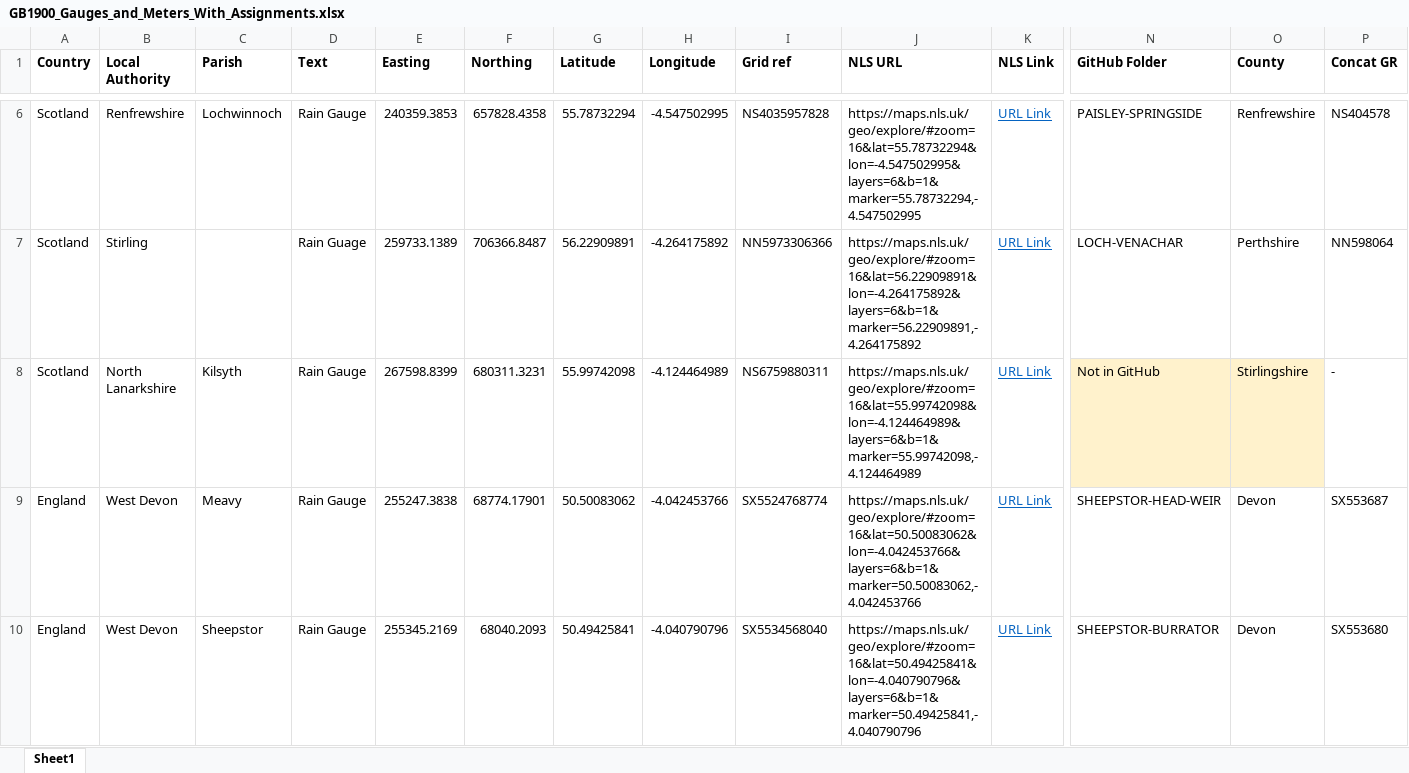
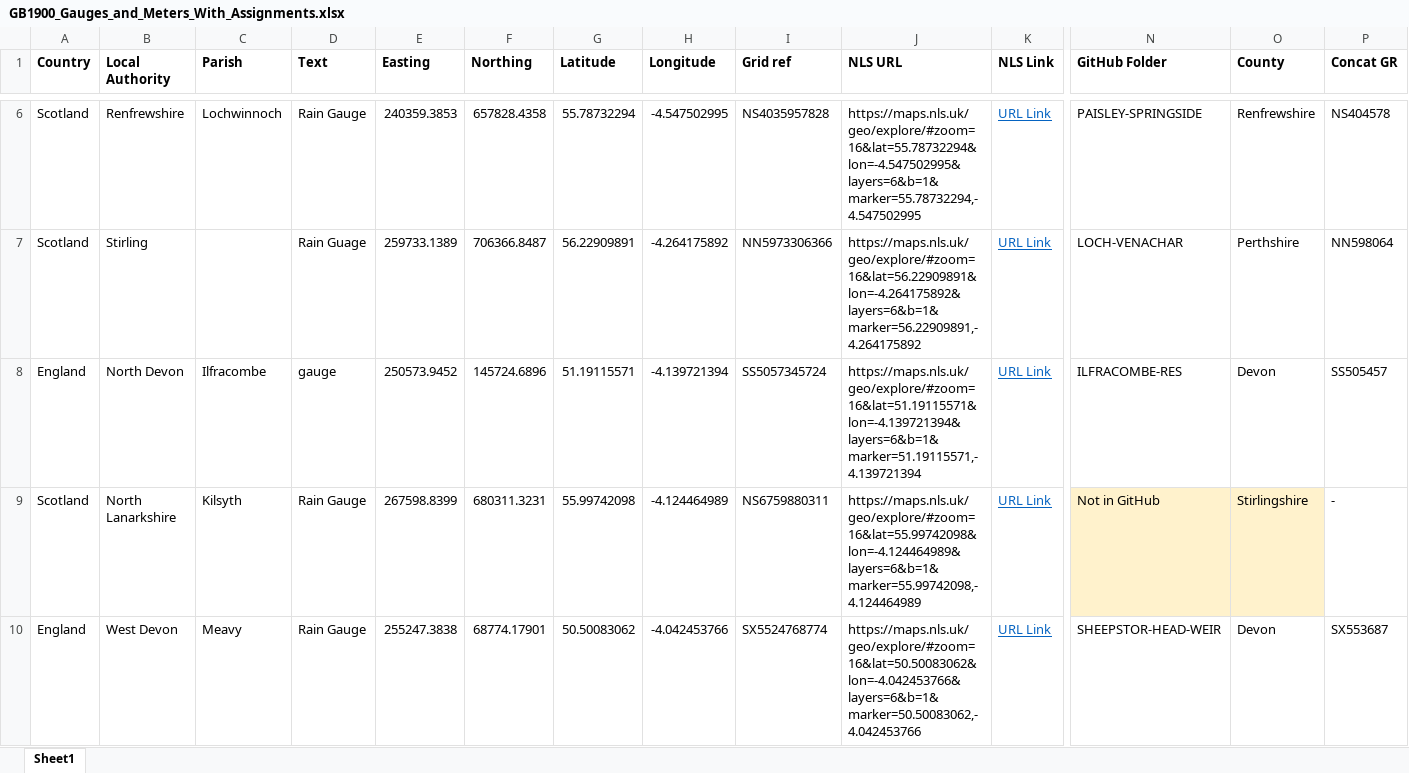
Before and after one commit to rjmeats/BritishRainfall, an Excel workbook: Locations/GB1900_Gauges_and_Meters_With_Assignments.xlsx, sheet Sheet1, drawn as a sheet; only a part is shown, gaps mark what is left out; the shorter side is filled out with more unchanged rows; values as stored, in another font and other column widths than the file's, no borders; conditional formats not drawn; rows hold the shown columns only; the diff covers the shown part only; the diff names each change by its address in the sheet, - before the commit and + after, or states it on an @@ line.

Commit message:
Update GB1900 gauge assignment spreadsheet

```diff
--- a/Locations/GB1900_Gauges_and_Meters_With_Assignments.xlsx (sheet Sheet1)
+++ b/Locations/GB1900_Gauges_and_Meters_With_Assignments.xlsx (sheet Sheet1)
+row 8: England | North Devon | Ilfracombe | gauge | 250573.9452 | 145724.6896 | 51.19115571 | -4.139721394 | SS5057345724 | https://maps.nls.uk/geo/explore/#zoom=16&lat=51.19115571&lon=-4.139721394&layers=6&b=1&marker=51.19115571,-4.139721394 | URL Link | ILFRACOMBE-RES | Devon | SS505457
```
Also changed, not shown: 5 added rows, 8 edited cells and cell formats elsewhere in this sheet.
